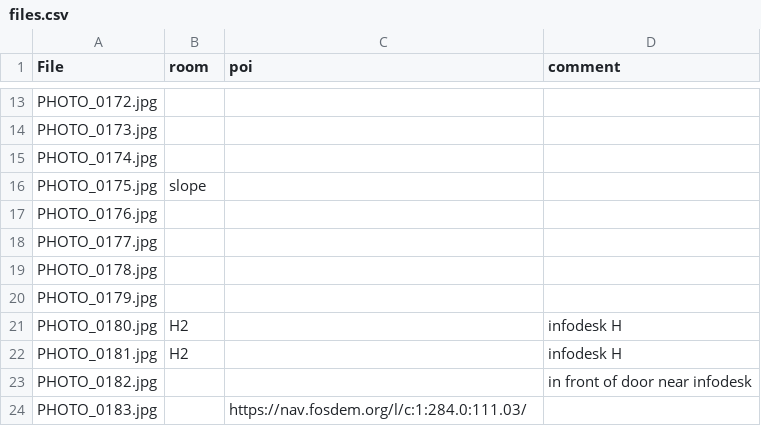
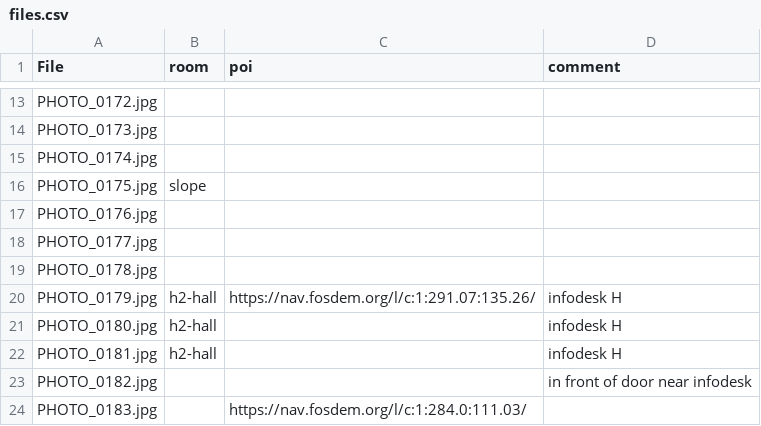
Before and after one commit to johanvdw/fosdem-360, a CSV file: data/files.csv, drawn as a sheet; only a part is shown, gaps mark what is left out.

Commit message:
Update files.csv
test updating using github

```diff
--- a/data/files.csv
+++ b/data/files.csv
@@ -19,5 +19,5 @@ PHOTO_0177.jpg,,,
 PHOTO_0178.jpg,,,
-PHOTO_0179.jpg,,,
-PHOTO_0180.jpg,H2,,infodesk H
-PHOTO_0181.jpg,H2,,infodesk H
+PHOTO_0179.jpg,h2-hall,https://nav.fosdem.org/l/c:1:291.07:135.26/,infodesk H
+PHOTO_0180.jpg,h2-hall,,infodesk H
+PHOTO_0181.jpg,h2-hall,,infodesk H
 PHOTO_0182.jpg,,,in front of door near infodesk
```
